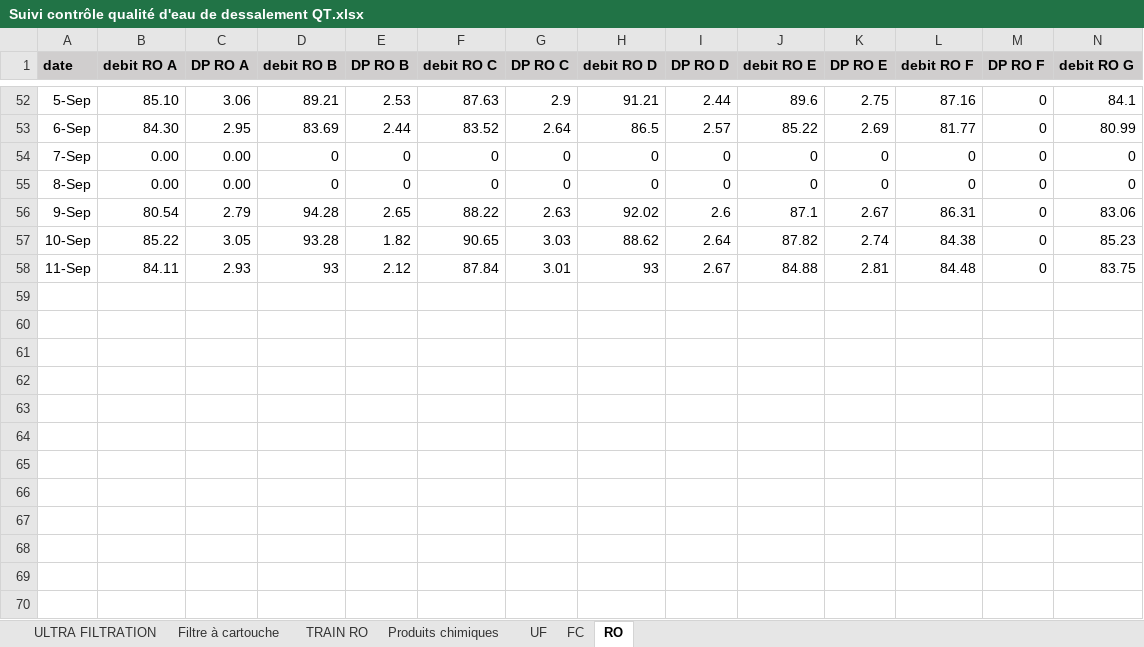
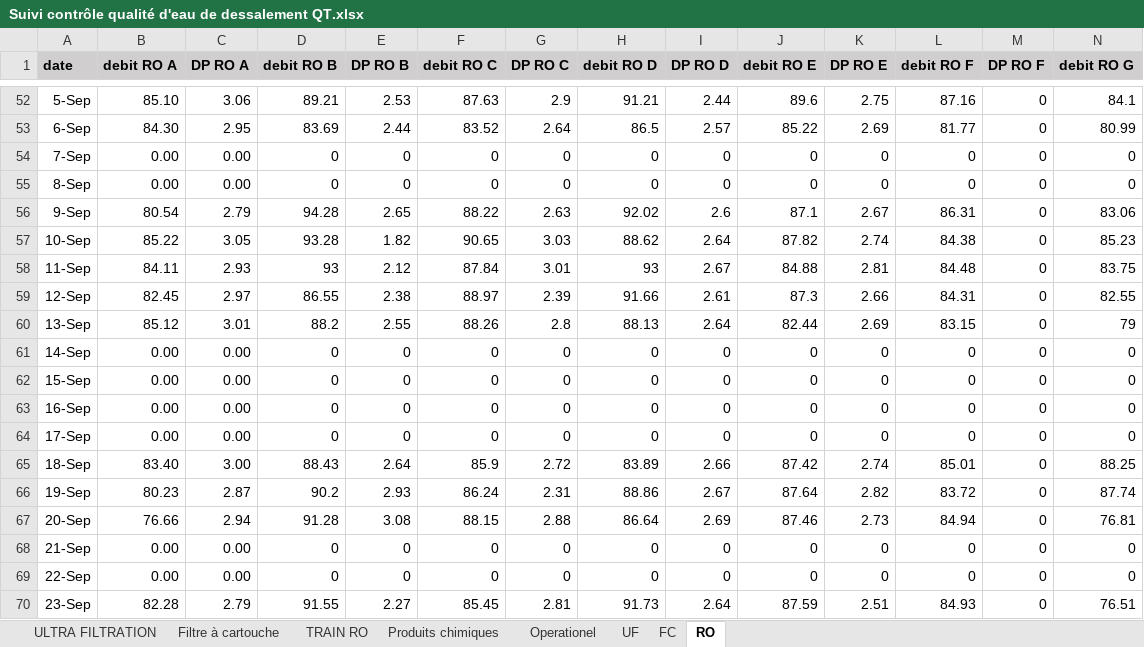
Before and after one commit to Ait-Omar/interface_dessalements, an Excel workbook: data/Suivi contrôle qualité d'eau de dessalement QT.xlsx, sheet RO, drawn as a sheet; only a part is shown, gaps mark what is left out; values as stored, in another font and other column widths than the file's, no borders; rows hold the shown columns only; the diff names each change by its address in the sheet, - before the commit and + after, or states it on an @@ line.

```diff
--- a/data/Suivi contrôle qualité d'eau de dessalement QT.xlsx (sheet RO)
+++ b/data/Suivi contrôle qualité d'eau de dessalement QT.xlsx (sheet RO)
+sheet tab: Operationel
+row 59: 12-Sep | 82.45 | 2.97 | 86.55 | 2.38 | 88.97 | 2.39 | 91.66 | 2.61 | 87.3 | 2.66 | 84.31 | 0 | 82.55
+row 60: 13-Sep | 85.12 | 3.01 | 88.2 | 2.55 | 88.26 | 2.8 | 88.13 | 2.64 | 82.44 | 2.69 | 83.15 | 0 | 79
+row 61: 14-Sep | 0.00 | 0.00 | 0 | 0 | 0 | 0 | 0 | 0 | 0 | 0 | 0 | 0 | 0
+row 62: 15-Sep | 0.00 | 0.00 | 0 | 0 | 0 | 0 | 0 | 0 | 0 | 0 | 0 | 0 | 0
+row 63: 16-Sep | 0.00 | 0.00 | 0 | 0 | 0 | 0 | 0 | 0 | 0 | 0 | 0 | 0 | 0
+row 64: 17-Sep | 0.00 | 0.00 | 0 | 0 | 0 | 0 | 0 | 0 | 0 | 0 | 0 | 0 | 0
+row 65: 18-Sep | 83.40 | 3.00 | 88.43 | 2.64 | 85.9 | 2.72 | 83.89 | 2.66 | 87.42 | 2.74 | 85.01 | 0 | 88.25
+row 66: 19-Sep | 80.23 | 2.87 | 90.2 | 2.93 | 86.24 | 2.31 | 88.86 | 2.67 | 87.64 | 2.82 | 83.72 | 0 | 87.74
+row 67: 20-Sep | 76.66 | 2.94 | 91.28 | 3.08 | 88.15 | 2.88 | 86.64 | 2.69 | 87.46 | 2.73 | 84.94 | 0 | 76.81
+row 68: 21-Sep | 0.00 | 0.00 | 0 | 0 | 0 | 0 | 0 | 0 | 0 | 0 | 0 | 0 | 0
+row 69: 22-Sep | 0.00 | 0.00 | 0 | 0 | 0 | 0 | 0 | 0 | 0 | 0 | 0 | 0 | 0
+row 70: 23-Sep | 82.28 | 2.79 | 91.55 | 2.27 | 85.45 | 2.81 | 91.73 | 2.64 | 87.59 | 2.51 | 84.93 | 0 | 76.51
```
Also changed, not shown: sheet ULTRA FILTRATION, sheet TRAIN RO, sheet UF, sheet Produits chimiques, sheet Filtre à cartouche, sheet FC, charts or pictures, data/Suivi contrôle qualité d'eau de dessalement ESLI.xlsx, 5 other files.
